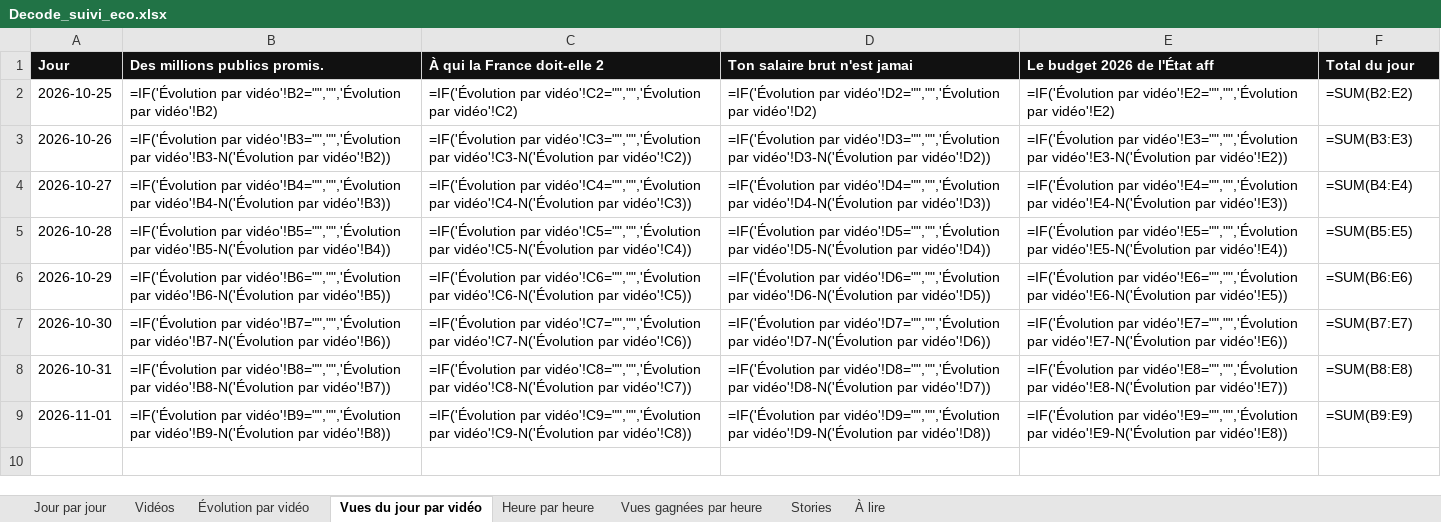
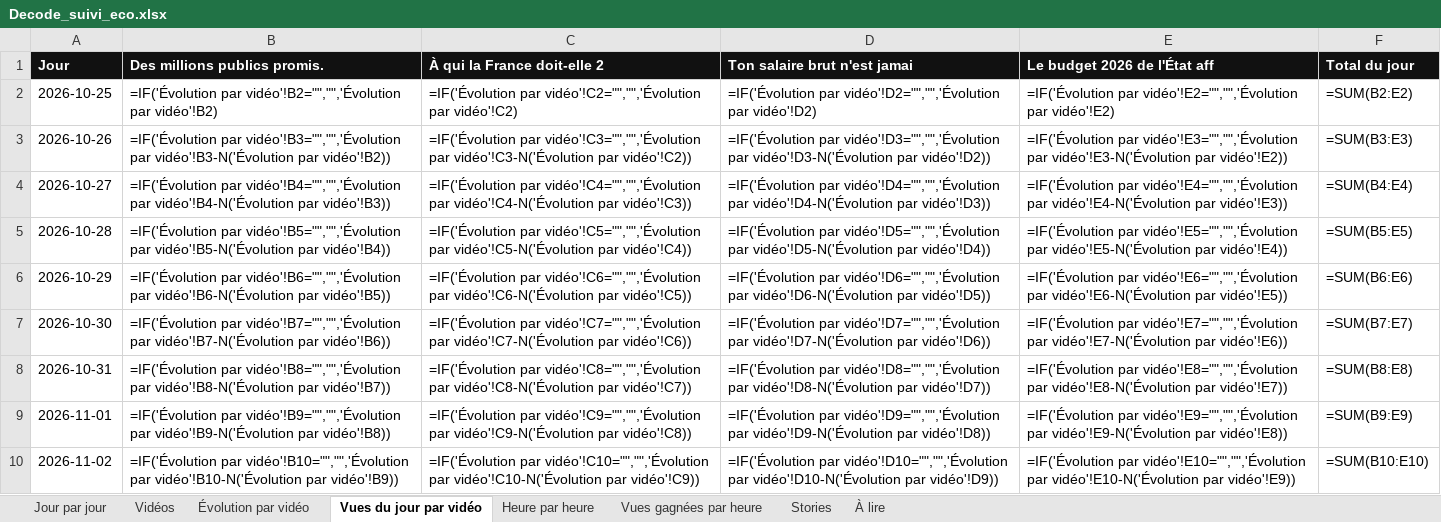
Before and after one commit to StudioDecodeDiffusion/reels-factory, an Excel workbook: suivi/Decode_suivi_eco.xlsx, sheet Vues du jour par vidéo, drawn as a sheet; values as stored, in another font and other column widths than the file's, no borders; formulas without a stored value are shown as written; charts and pictures not drawn; the diff names each change by its address in the sheet, - before the commit and + after, or states it on an @@ line.

```diff
--- a/suivi/Decode_suivi_eco.xlsx (sheet Vues du jour par vidéo)
+++ b/suivi/Decode_suivi_eco.xlsx (sheet Vues du jour par vidéo)
+row 10: 2026-11-02 | =IF('Évolution par vidéo'!B10="","",'Évolution par vidéo'!B10-N('Évolution par vidéo'!B9)) | =IF('Évolution par vidéo'!C10="","",'Évolution par vidéo'!C10-N('Évolution par vidéo'!C9)) | =IF('Évolution par vidéo'!D10="","",'Évolution par vidéo'!D10-N('Évolution par vidéo'!D9)) | =IF('Évolution par vidéo'!E10="","",'Évolution par vidéo'!E10-N('Évolution par vidéo'!E9)) | =SUM(B10:E10)
```
Also changed, not shown: sheet Jour par jour, sheet Évolution par vidéo, charts or pictures, suivi/Decode_suivi_actu.xlsx, suivi/Decode_suivi_qhse.xlsx, 13 other files.
